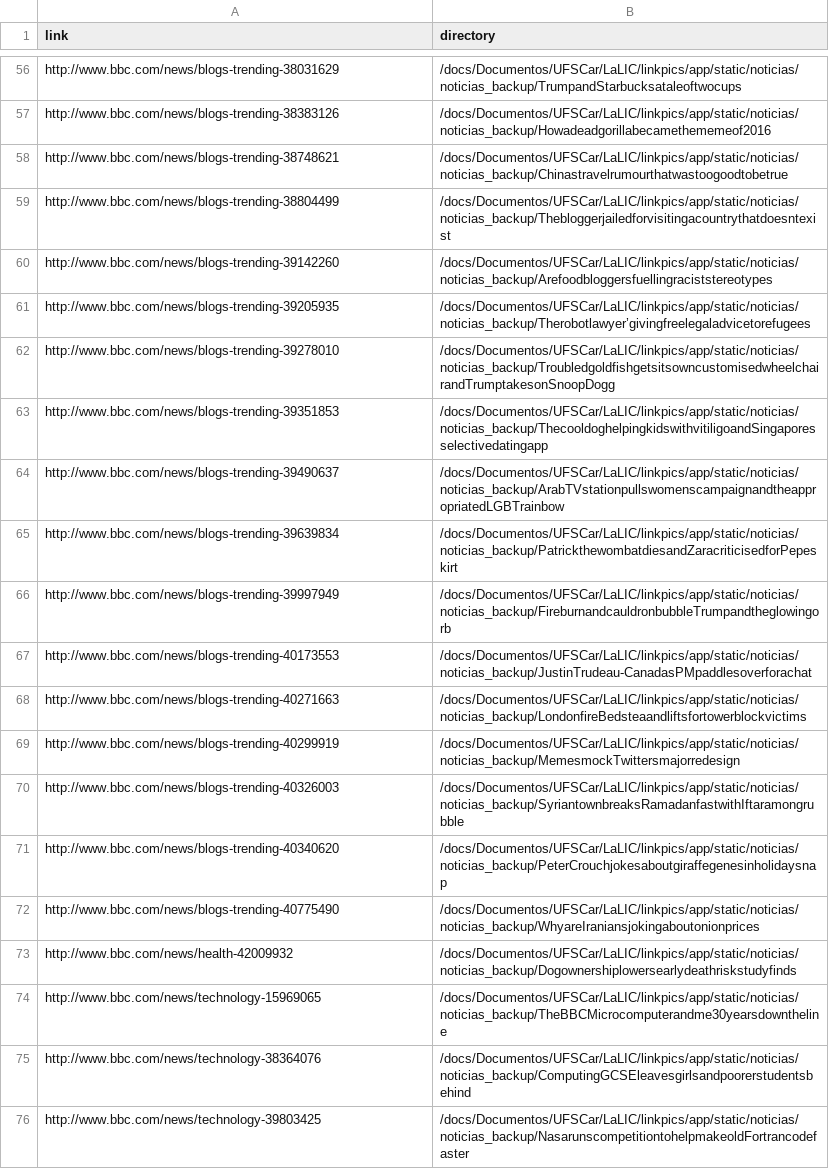
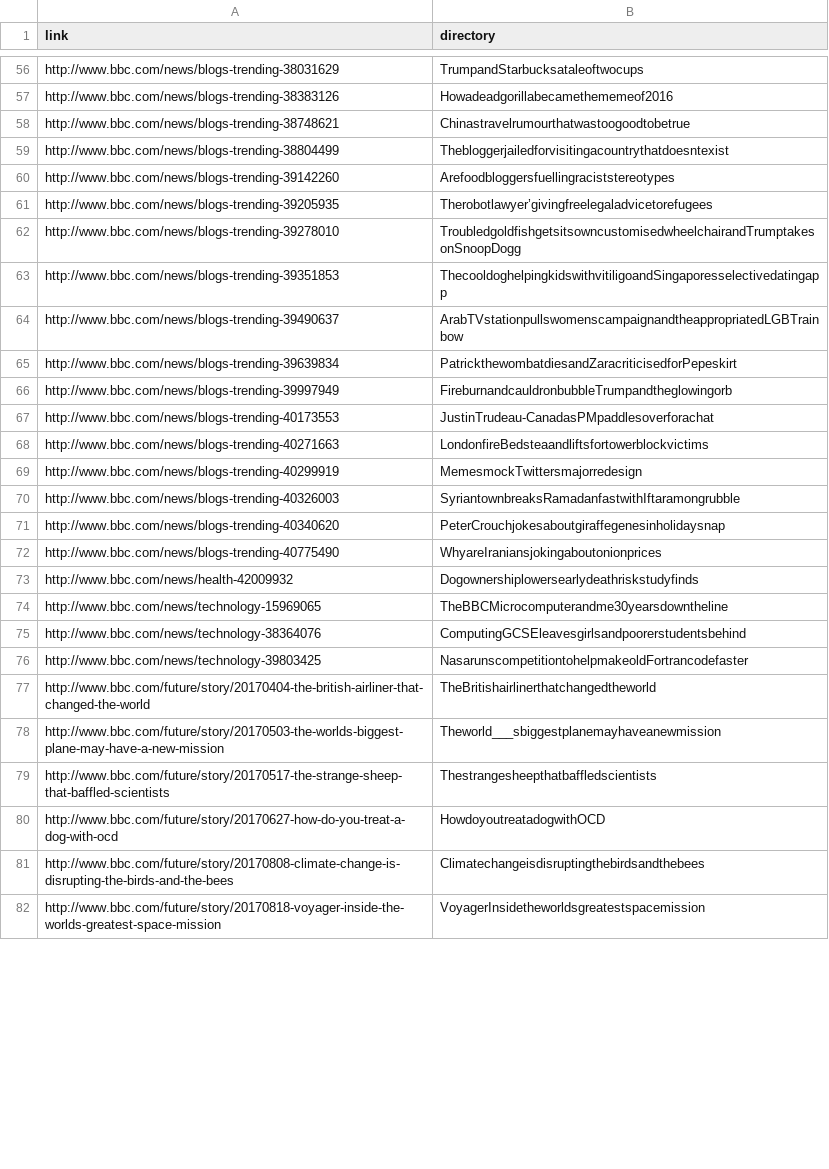
Before and after one commit to joaobarbirato/linkpics, a CSV file: installation_additional_scripts/csvbackup_objetos.csv, drawn as a sheet; only a part is shown, gaps mark what is left out; the diff covers the shown part only; the diff names each change by its address in the sheet, - before the commit and + after, or states it on an @@ line.

Commit message:
Adding backup method for alignment

```diff
--- a/installation_additional_scripts/csvbackup_objetos.csv
+++ b/installation_additional_scripts/csvbackup_objetos.csv
-B56 (directory): /docs/Documentos/UFSCar/LaLIC/linkpics/app/static/noticias/noticias_backup/TrumpandStarbucksataleoftwocups
+B56 (directory): TrumpandStarbucksataleoftwocups
-B57 (directory): /docs/Documentos/UFSCar/LaLIC/linkpics/app/static/noticias/noticias_backup/Howadeadgorillabecamethememeof2016
+B57 (directory): Howadeadgorillabecamethememeof2016
-B58 (directory): /docs/Documentos/UFSCar/LaLIC/linkpics/app/static/noticias/noticias_backup/Chinastravelrumourthatwastoogoodtobetrue
+B58 (directory): Chinastravelrumourthatwastoogoodtobetrue
-B59 (directory): /docs/Documentos/UFSCar/LaLIC/linkpics/app/static/noticias/noticias_backup/Thebloggerjailedforvisitingacountrythatdoesntexist
+B59 (directory): Thebloggerjailedforvisitingacountrythatdoesntexist
-B60 (directory): /docs/Documentos/UFSCar/LaLIC/linkpics/app/static/noticias/noticias_backup/Arefoodbloggersfuellingraciststereotypes
+B60 (directory): Arefoodbloggersfuellingraciststereotypes
-B61 (directory): /docs/Documentos/UFSCar/LaLIC/linkpics/app/static/noticias/noticias_backup/Therobotlawyer’givingfreelegaladvicetorefugees
+B61 (directory): Therobotlawyer’givingfreelegaladvicetorefugees
-B62 (directory): /docs/Documentos/UFSCar/LaLIC/linkpics/app/static/noticias/noticias_backup/TroubledgoldfishgetsitsowncustomisedwheelchairandTrumptakesonSnoopDogg
+B62 (directory): TroubledgoldfishgetsitsowncustomisedwheelchairandTrumptakesonSnoopDogg
-B63 (directory): /docs/Documentos/UFSCar/LaLIC/linkpics/app/static/noticias/noticias_backup/ThecooldoghelpingkidswithvitiligoandSingaporesselectivedatingapp
+B63 (directory): ThecooldoghelpingkidswithvitiligoandSingaporesselectivedatingapp
-B64 (directory): /docs/Documentos/UFSCar/LaLIC/linkpics/app/static/noticias/noticias_backup/ArabTVstationpullswomenscampaignandtheappropriatedLGBTrainbow
+B64 (directory): ArabTVstationpullswomenscampaignandtheappropriatedLGBTrainbow
-B65 (directory): /docs/Documentos/UFSCar/LaLIC/linkpics/app/static/noticias/noticias_backup/PatrickthewombatdiesandZaracriticisedforPepeskirt
+B65 (directory): PatrickthewombatdiesandZaracriticisedforPepeskirt
-B66 (directory): /docs/Documentos/UFSCar/LaLIC/linkpics/app/static/noticias/noticias_backup/FireburnandcauldronbubbleTrumpandtheglowingorb
+B66 (directory): FireburnandcauldronbubbleTrumpandtheglowingorb
-B67 (directory): /docs/Documentos/UFSCar/LaLIC/linkpics/app/static/noticias/noticias_backup/JustinTrudeau-CanadasPMpaddlesoverforachat
+B67 (directory): JustinTrudeau-CanadasPMpaddlesoverforachat
-B68 (directory): /docs/Documentos/UFSCar/LaLIC/linkpics/app/static/noticias/noticias_backup/LondonfireBedsteaandliftsfortowerblockvictims
+B68 (directory): LondonfireBedsteaandliftsfortowerblockvictims
-B69 (directory): /docs/Documentos/UFSCar/LaLIC/linkpics/app/static/noticias/noticias_backup/MemesmockTwittersmajorredesign
+B69 (directory): MemesmockTwittersmajorredesign
-B70 (directory): /docs/Documentos/UFSCar/LaLIC/linkpics/app/static/noticias/noticias_backup/SyriantownbreaksRamadanfastwithIftaramongrubble
+B70 (directory): SyriantownbreaksRamadanfastwithIftaramongrubble
-B71 (directory): /docs/Documentos/UFSCar/LaLIC/linkpics/app/static/noticias/noticias_backup/PeterCrouchjokesaboutgiraffegenesinholidaysnap
+B71 (directory): PeterCrouchjokesaboutgiraffegenesinholidaysnap
-B72 (directory): /docs/Documentos/UFSCar/LaLIC/linkpics/app/static/noticias/noticias_backup/WhyareIraniansjokingaboutonionprices
+B72 (directory): WhyareIraniansjokingaboutonionprices
-B73 (directory): /docs/Documentos/UFSCar/LaLIC/linkpics/app/static/noticias/noticias_backup/Dogownershiplowersearlydeathriskstudyfinds
+B73 (directory): Dogownershiplowersearlydeathriskstudyfinds
-B74 (directory): /docs/Documentos/UFSCar/LaLIC/linkpics/app/static/noticias/noticias_backup/TheBBCMicrocomputerandme30yearsdowntheline
+B74 (directory): TheBBCMicrocomputerandme30yearsdowntheline
-B75 (directory): /docs/Documentos/UFSCar/LaLIC/linkpics/app/static/noticias/noticias_backup/ComputingGCSEleavesgirlsandpoorerstudentsbehind
+B75 (directory): ComputingGCSEleavesgirlsandpoorerstudentsbehind
-B76 (directory): /docs/Documentos/UFSCar/LaLIC/linkpics/app/static/noticias/noticias_backup/NasarunscompetitiontohelpmakeoldFortrancodefaster
+B76 (directory): NasarunscompetitiontohelpmakeoldFortrancodefaster
+row 77: http://www.bbc.com/future/story/20170404-the-british-airliner-that-changed-the-world | TheBritishairlinerthatchangedtheworld
+row 78: http://www.bbc.com/future/story/20170503-the-worlds-biggest-plane-may-have-a-new-mission | Theworld___sbiggestplanemayhaveanewmission
+row 79: http://www.bbc.com/future/story/20170517-the-strange-sheep-that-baffled-scientists | Thestrangesheepthatbaffledscientists
+row 80: http://www.bbc.com/future/story/20170627-how-do-you-treat-a-dog-with-ocd | HowdoyoutreatadogwithOCD
+row 81: http://www.bbc.com/future/story/20170808-climate-change-is-disrupting-the-birds-and-the-bees | Climatechangeisdisruptingthebirdsandthebees
+row 82: http://www.bbc.com/future/story/20170818-voyager-inside-the-worlds-greatest-space-mission | VoyagerInsidetheworldsgreatestspacemission
```
Also changed, not shown: 5 added rows and 54 edited cells elsewhere in this file, 1 other file.
